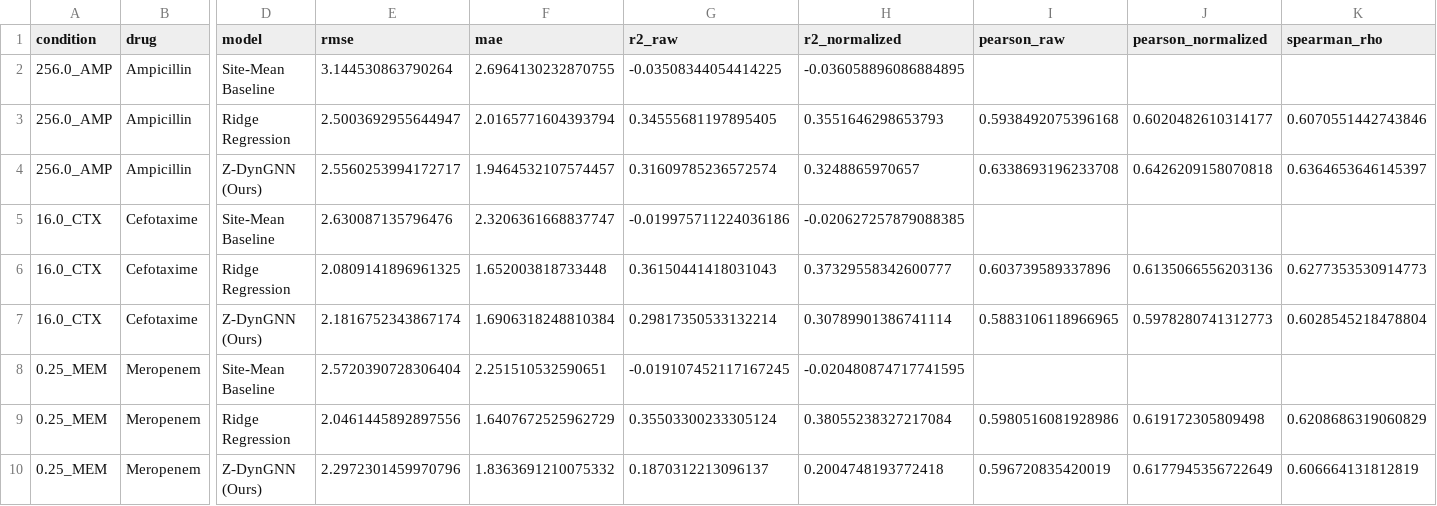
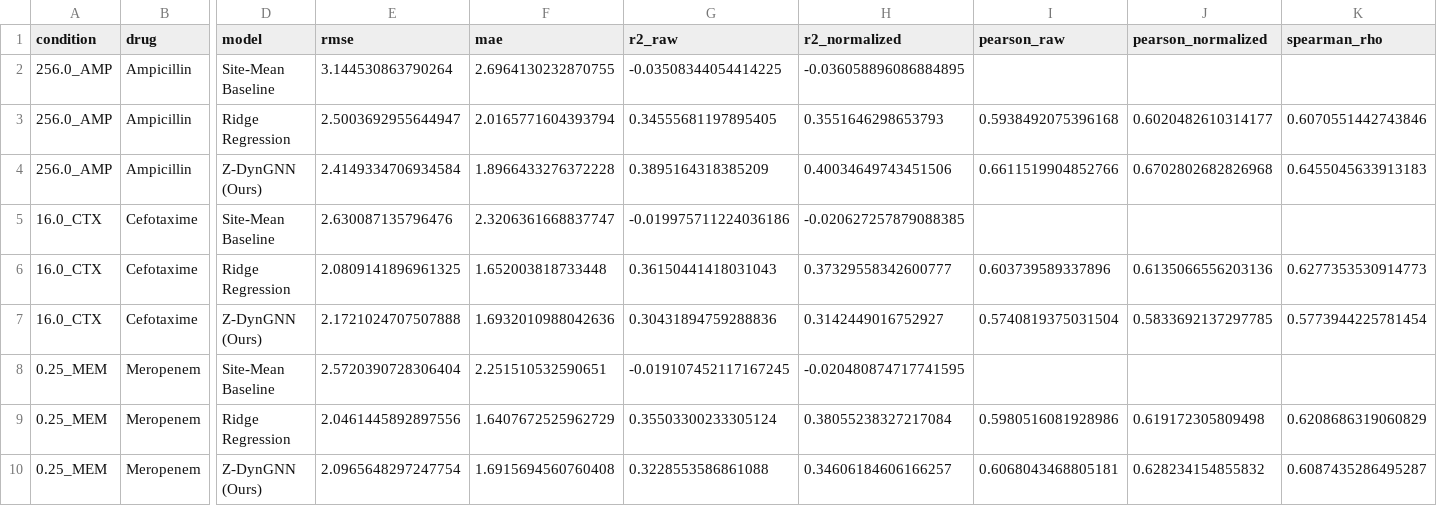
Before and after one commit to ZafarSathiq/Z-DynGNN, a CSV file: results/phase3_model_comparisons_summary.csv, drawn as a sheet; only a part is shown, gaps mark what is left out; the diff names each change by its address in the sheet, - before the commit and + after, or states it on an @@ line.

```diff
--- a/results/phase3_model_comparisons_summary.csv
+++ b/results/phase3_model_comparisons_summary.csv
-E4 (rmse): 2.5560253994172717
+E4 (rmse): 2.4149334706934584
-F4 (mae): 1.9464532107574457
+F4 (mae): 1.8966433276372228
-G4 (r2_raw): 0.31609785236572574
+G4 (r2_raw): 0.3895164318385209
-H4 (r2_normalized): 0.3248865970657
+H4 (r2_normalized): 0.40034649743451506
-I4 (pearson_raw): 0.6338693196233708
+I4 (pearson_raw): 0.6611519904852766
-J4 (pearson_normalized): 0.6426209158070818
+J4 (pearson_normalized): 0.6702802682826968
-K4 (spearman_rho): 0.6364653646145397
+K4 (spearman_rho): 0.6455045633913183
-E7 (rmse): 2.1816752343867174
+E7 (rmse): 2.1721024707507888
-F7 (mae): 1.6906318248810384
+F7 (mae): 1.6932010988042636
-G7 (r2_raw): 0.29817350533132214
+G7 (r2_raw): 0.30431894759288836
-H7 (r2_normalized): 0.30789901386741114
+H7 (r2_normalized): 0.3142449016752927
-I7 (pearson_raw): 0.5883106118966965
+I7 (pearson_raw): 0.5740819375031504
-J7 (pearson_normalized): 0.5978280741312773
+J7 (pearson_normalized): 0.5833692137297785
-K7 (spearman_rho): 0.6028545218478804
+K7 (spearman_rho): 0.5773944225781454
-E10 (rmse): 2.2972301459970796
+E10 (rmse): 2.0965648297247754
-F10 (mae): 1.8363691210075332
+F10 (mae): 1.6915694560760408
-G10 (r2_raw): 0.1870312213096137
+G10 (r2_raw): 0.3228553586861088
-H10 (r2_normalized): 0.2004748193772418
+H10 (r2_normalized): 0.34606184606166257
-I10 (pearson_raw): 0.596720835420019
+I10 (pearson_raw): 0.6068043468805181
-J10 (pearson_normalized): 0.6177945356722649
+J10 (pearson_normalized): 0.628234154855832
-K10 (spearman_rho): 0.606664131812819
+K10 (spearman_rho): 0.6087435286495287
```
Also changed, not shown: results/phase4_conformal_comparative_ablation.csv, results/phase5_clinical_and_ec50_certificates.csv, 16 other files.
